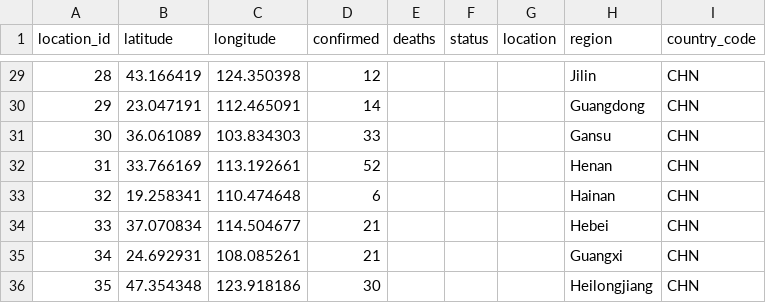
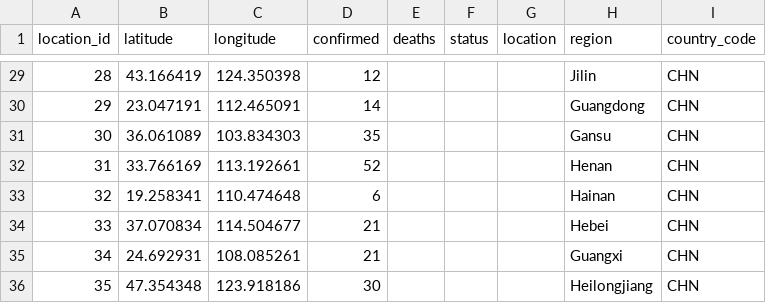
Before and after one commit to smartquark/coronavirus_data, a TSV file: data/bno-cities.tsv, drawn as a sheet; only a part is shown, gaps mark what is left out.

```diff
--- a/data/bno-cities.tsv
+++ b/data/bno-cities.tsv
@@ -30,3 +30,3 @@ location_id	latitude	longitude	confirmed	deaths	status	location	region	country_c
 29	23.047191	112.465091	14				Guangdong	CHN
-30	36.061089	103.834303	33				Gansu	CHN
+30	36.061089	103.834303	35				Gansu	CHN
 31	33.766169	113.192661	52				Henan	CHN
```
Also changed, not shown: data/bno-events.tsv.
